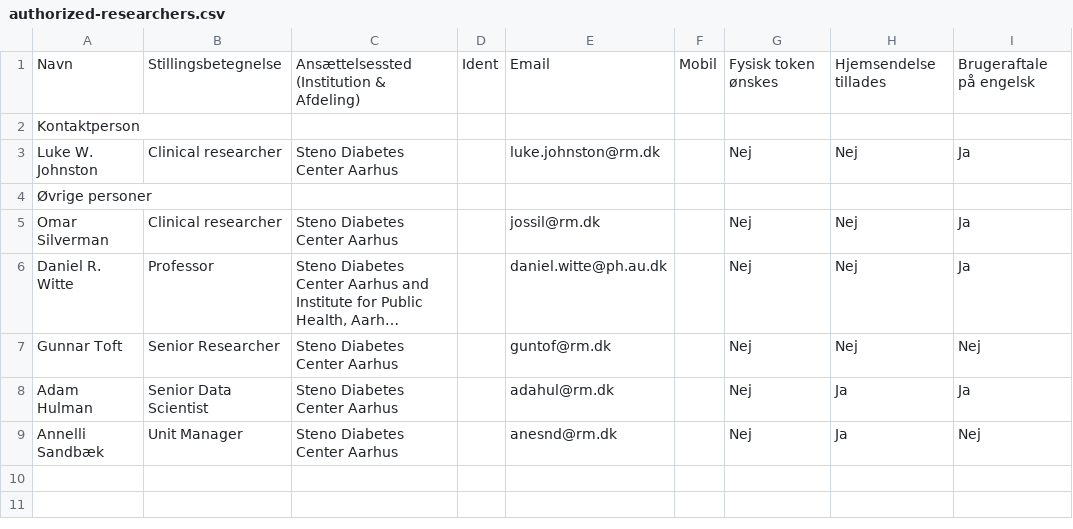
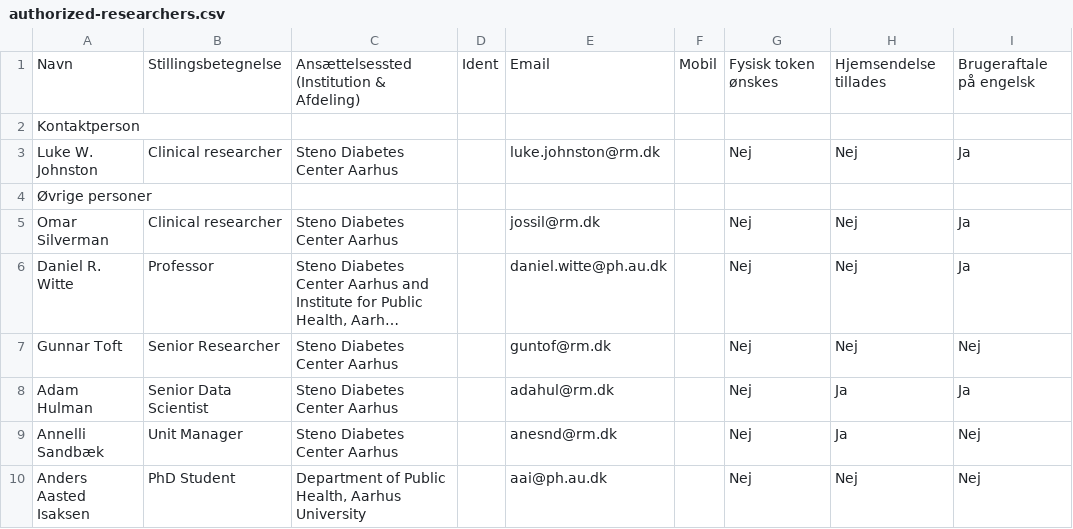
Before and after one commit to steno-aarhus/darter-project, a CSV file: data/authorized-researchers.csv, drawn as a sheet; long unchanged cells end in ….

Commit message:
add anders

```diff
--- a/data/authorized-researchers.csv
+++ b/data/authorized-researchers.csv
@@ -9 +9,2 @@ Adam Hulman,Senior Data Scientist,Steno Diabetes Center Aarhus,,adahul@rm.dk,,Ne
 Annelli Sandbæk,Unit Manager,Steno Diabetes Center Aarhus,,anesnd@rm.dk,,Nej,Ja,Nej
+Anders Aasted Isaksen,PhD Student,"Department of Public Health, Aarhus University",,aai@ph.au.dk,,Nej,Nej,Nej
```
